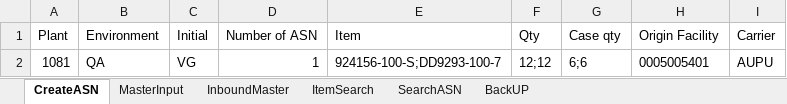
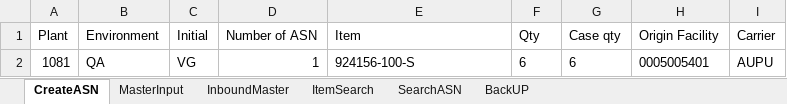
Before and after one commit to Vino0585/Nike, an Excel workbook: J30/Input_files/WorkSheet.xlsx, sheet CreateASN, drawn as a sheet; values as stored, in another font and other column widths than the file's, no borders; the diff names each change by its address in the sheet, - before the commit and + after, or states it on an @@ line.

```diff
--- a/J30/Input_files/WorkSheet.xlsx (sheet CreateASN)
+++ b/J30/Input_files/WorkSheet.xlsx (sheet CreateASN)
-E2 (Item): 924156-100-S;DD9293-100-7
+E2 (Item): 924156-100-S
-F2 (Qty): 12;12
+F2 (Qty): 6
-G2 (Case qty): 6;6
+G2 (Case qty): 6
```
Also changed, not shown: sheet MasterInput, sheet InboundMaster, J30/Output_files/ASN_Creation_Report.xlsx, 1 other file.
